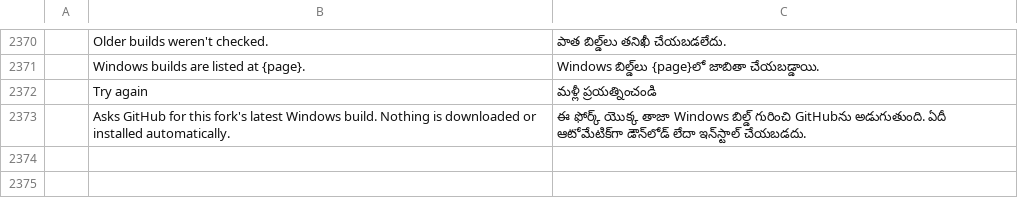
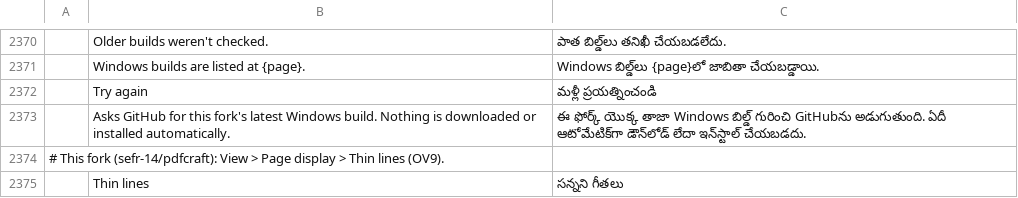
Before and after one commit to sefr-14/pdfcraft, a TSV file: crates/ui-egui/src/i18n/te.tsv, drawn as a sheet; only a part is shown, gaps mark what is left out; the diff names each change by its address in the sheet, - before the commit and + after, or states it on an @@ line.

```diff
--- a/crates/ui-egui/src/i18n/te.tsv
+++ b/crates/ui-egui/src/i18n/te.tsv
+row 2374: # This fork (sefr-14/pdfcraft): View > Page display > Thin lines (OV9).
+row 2375:  | Thin lines | సన్నని గీతలు
```
Also changed, not shown: crates/ui-egui/src/i18n/bg.tsv, crates/ui-egui/src/i18n/el.tsv, 30 other files.
